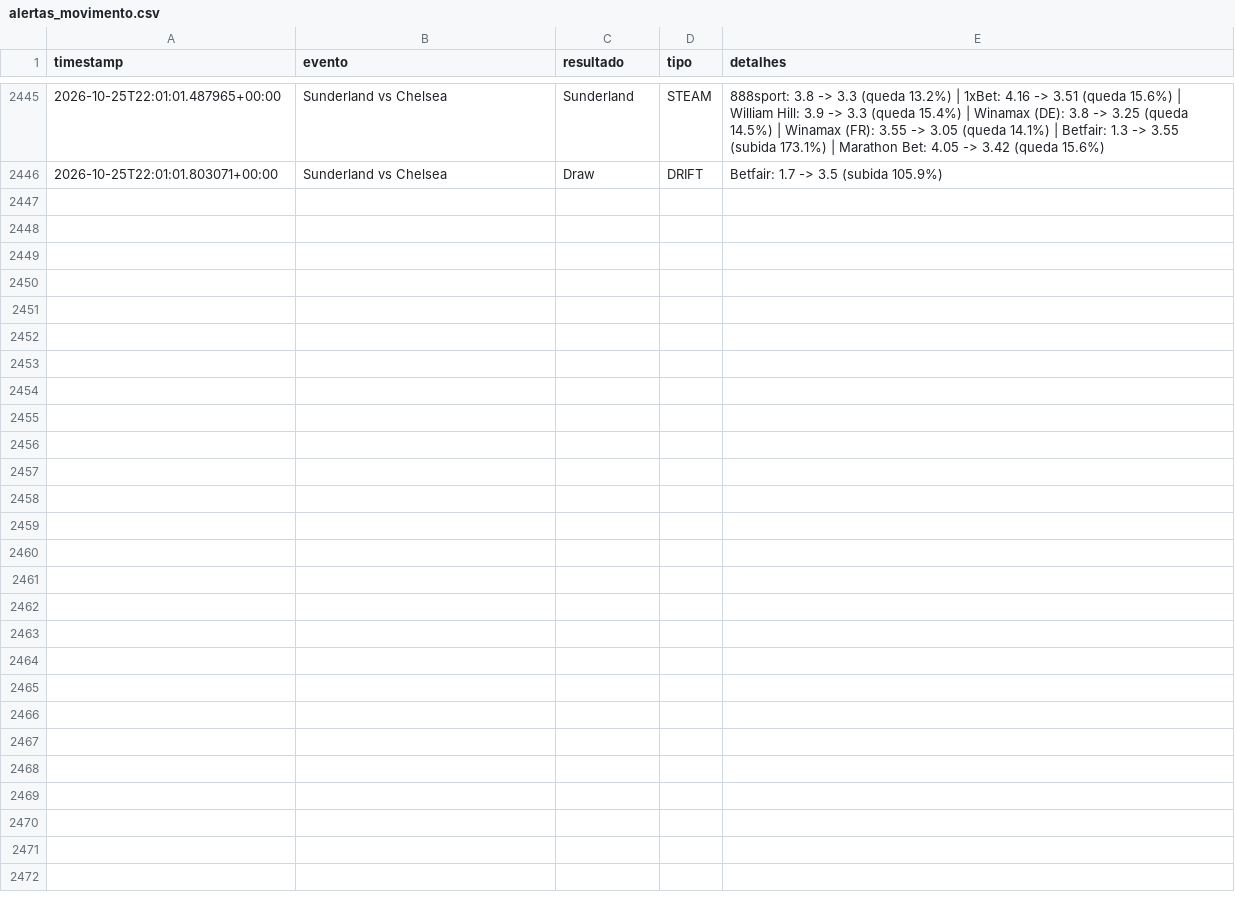
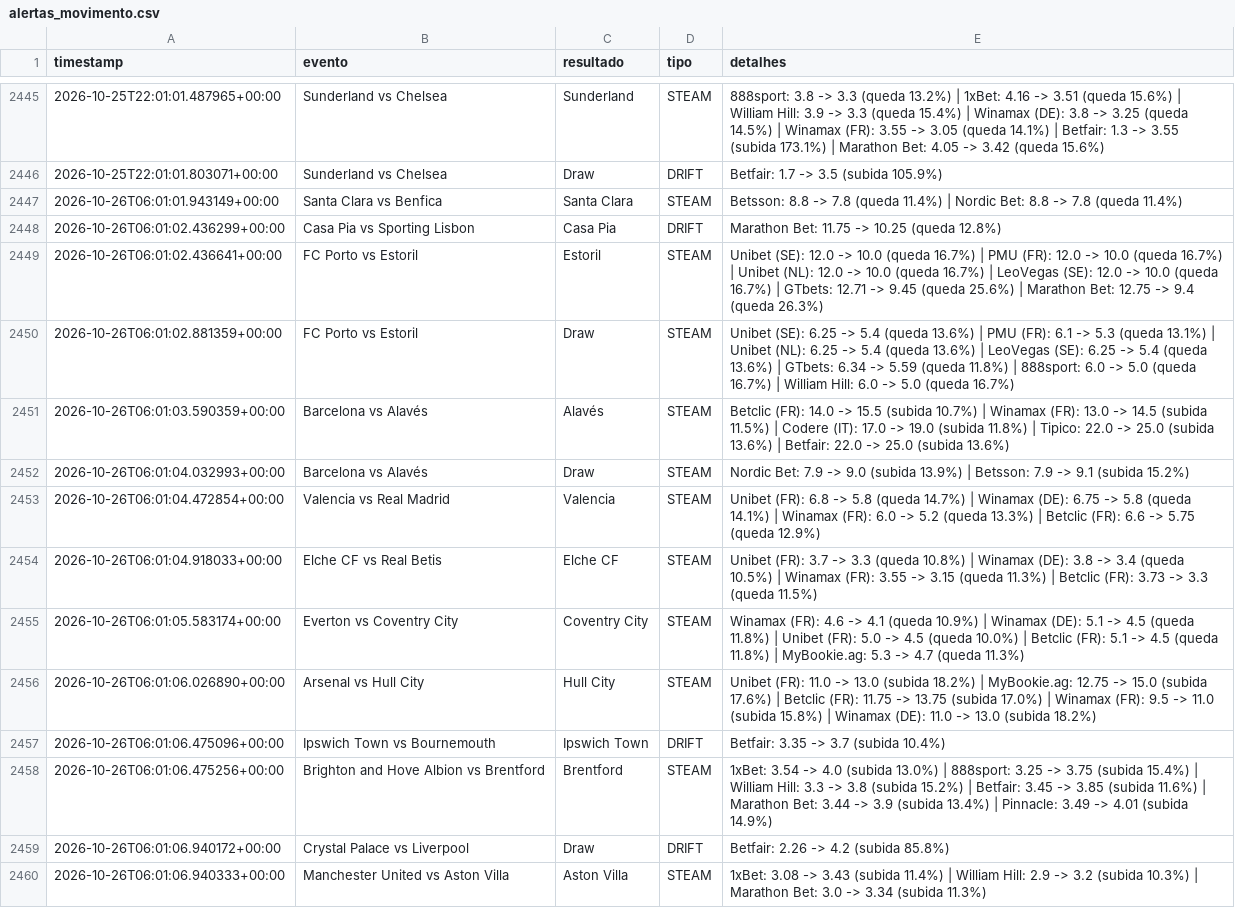
Before and after one commit to goncalomiguelpiedadesantos-spec/Agent-Odds, a CSV file: alertas_movimento.csv, drawn as a sheet; only a part is shown, gaps mark what is left out.

```diff
--- a/alertas_movimento.csv
+++ b/alertas_movimento.csv
@@ -2446 +2446,15 @@ timestamp,evento,resultado,tipo,detalhes
 2026-10-25T22:01:01.803071+00:00,Sunderland vs Chelsea,Draw,DRIFT,Betfair: 1.7 -> 3.5 (subida 105.9%)
+2026-10-26T06:01:01.943149+00:00,Santa Clara vs Benfica,Santa Clara,STEAM,Betsson: 8.8 -> 7.8 (queda 11.4%) | Nordic Bet: 8.8 -> 7.8 (queda 11.4%)
+2026-10-26T06:01:02.436299+00:00,Casa Pia vs Sporting Lisbon,Casa Pia,DRIFT,Marathon Bet: 11.75 -> 10.25 (queda 12.8%)
+2026-10-26T06:01:02.436641+00:00,FC Porto vs Estoril,Estoril,STEAM,Unibet (SE): 12.0 -> 10.0 (queda 16.7%) | PMU (FR): 12.0 -> 10.0 (queda 16.7%) | Unibet (NL): 12.0 -> 10.0 (queda 16.7%) | LeoVegas (SE): 12.0 -> 10.0 (queda 16.7%) | GTbets: 12.71 -> 9.45 (queda 25.6%) | Marathon Bet: 12.75 -> 9.4 (queda 26.3%)
+2026-10-26T06:01:02.881359+00:00,FC Porto vs Estoril,Draw,STEAM,Unibet (SE): 6.25 -> 5.4 (queda 13.6%) | PMU (FR): 6.1 -> 5.3 (queda 13.1%) | Unibet (NL): 6.25 -> 5.4 (queda 13.6%) | LeoVegas (SE): 6.25 -> 5.4 (queda 13.6%) | GTbets: 6.34 -> 5.59 (queda 11.8%) | 888sport: 6.0 -> 5.0 (queda 16.7%) | William Hill: 6.0 -> 5.0 (queda 16.7%)
+2026-10-26T06:01:03.590359+00:00,Barcelona vs Alavés,Alavés,STEAM,Betclic (FR): 14.0 -> 15.5 (subida 10.7%) | Winamax (FR): 13.0 -> 14.5 (subida 11.5%) | Codere (IT): 17.0 -> 19.0 (subida 11.8%) | Tipico: 22.0 -> 25.0 (subida 13.6%) | Betfair: 22.0 -> 25.0 (subida 13.6%)
+2026-10-26T06:01:04.032993+00:00,Barcelona vs Alavés,Draw,STEAM,Nordic Bet: 7.9 -> 9.0 (subida 13.9%) | Betsson: 7.9 -> 9.1 (subida 15.2%)
+2026-10-26T06:01:04.472854+00:00,Valencia vs Real Madrid,Valencia,STEAM,Unibet (FR): 6.8 -> 5.8 (queda 14.7%) | Winamax (DE): 6.75 -> 5.8 (queda 14.1%) | Winamax (FR): 6.0 -> 5.2 (queda 13.3%) | Betclic (FR): 6.6 -> 5.75 (queda 12.9%)
+2026-10-26T06:01:04.918033+00:00,Elche CF vs Real Betis,Elche CF,STEAM,Unibet (FR): 3.7 -> 3.3 (queda 10.8%) | Winamax (DE): 3.8 -> 3.4 (queda 10.5%) | Winamax (FR): 3.55 -> 3.15 (queda 11.3%) | Betclic (FR): 3.73 -> 3.3 (queda 11.5%)
+2026-10-26T06:01:05.583174+00:00,Everton vs Coventry City,Coventry City,STEAM,Winamax (FR): 4.6 -> 4.1 (queda 10.9%) | Winamax (DE): 5.1 -> 4.5 (queda 11.8%) | Unibet (FR): 5.0 -> 4.5 (queda 10.0%) | Betclic (FR): 5.1 -> 4.5 (queda 11.8%) | MyBookie.ag: 5.3 -> 4.7 (queda 11.3%)
+2026-10-26T06:01:06.026890+00:00,Arsenal vs Hull City,Hull City,STEAM,Unibet (FR): 11.0 -> 13.0 (subida 18.2%) | MyBookie.ag: 12.75 -> 15.0 (subida 17.6%) | Betclic (FR): 11.75 -> 13.75 (subida 17.0%) | Winamax (FR): 9.5 -> 11.0 (subida 15.8%) | Winamax (DE): 11.0 -> 13.0 (subida 18.2%)
+2026-10-26T06:01:06.475096+00:00,Ipswich Town vs Bournemouth,Ipswich Town,DRIFT,Betfair: 3.35 -> 3.7 (subida 10.4%)
+2026-10-26T06:01:06.475256+00:00,Brighton and Hove Albion vs Brentford,Brentford,STEAM,1xBet: 3.54 -> 4.0 (subida 13.0%) | 888sport: 3.25 -> 3.75 (subida 15.4%) | William Hill: 3.3 -> 3.8 (subida 15.2%) | Betfair: 3.45 -> 3.85 (subida 11.6%) | Marathon Bet: 3.44 -> 3.9 (subida 13.4%) | Pinnacle: 3.49 -> 4.01 (subida 14.9%)
+2026-10-26T06:01:06.940172+00:00,Crystal Palace vs Liverpool,Draw,DRIFT,Betfair: 2.26 -> 4.2 (subida 85.8%)
+2026-10-26T06:01:06.940333+00:00,Manchester United vs Aston Villa,Aston Villa,STEAM,1xBet: 3.08 -> 3.43 (subida 11.4%) | William Hill: 2.9 -> 3.2 (subida 10.3%) | Marathon Bet: 3.0 -> 3.34 (subida 11.3%)
```
Also changed, not shown: 1 other file.
